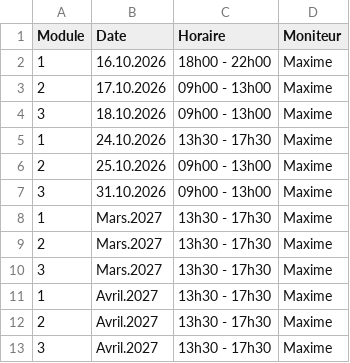
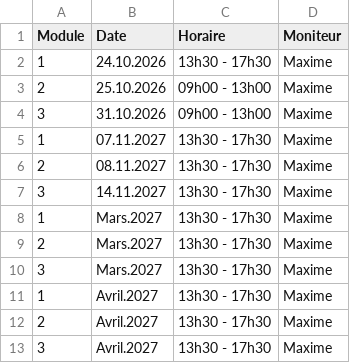
Before and after one commit to Pit-Lane-Auto-Ecole/data, a CSV file: moto-ecole.csv, drawn as a sheet; removed rows and columns are numbered as before the commit, all else as after; the diff names each change by its address in the sheet, - before the commit and + after, or states it on an @@ line.

Commit message:
Update moto-ecole.csv

```diff
--- a/moto-ecole.csv
+++ b/moto-ecole.csv
-row 2: 1 | 16.10.2026 | 18h00 - 22h00 | Maxime
-row 3: 2 | 17.10.2026 | 09h00 - 13h00 | Maxime
-row 4: 3 | 18.10.2026 | 09h00 - 13h00 | Maxime
+row 5: 1 | 07.11.2027 | 13h30 - 17h30 | Maxime
+row 6: 2 | 08.11.2027 | 13h30 - 17h30 | Maxime
+row 7: 3 | 14.11.2027 | 13h30 - 17h30 | Maxime
```
